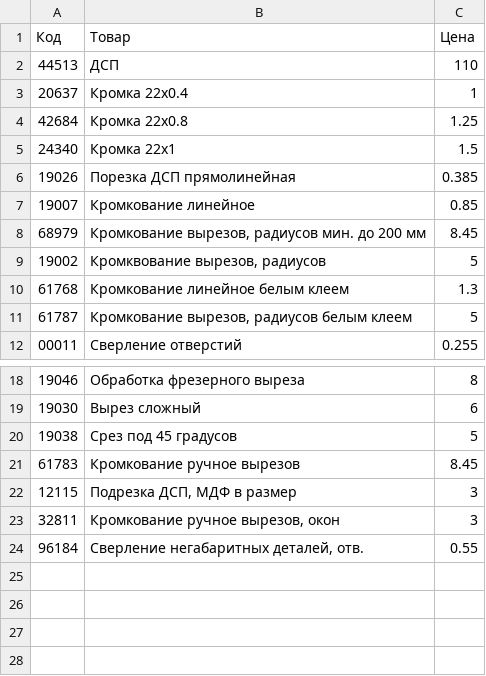
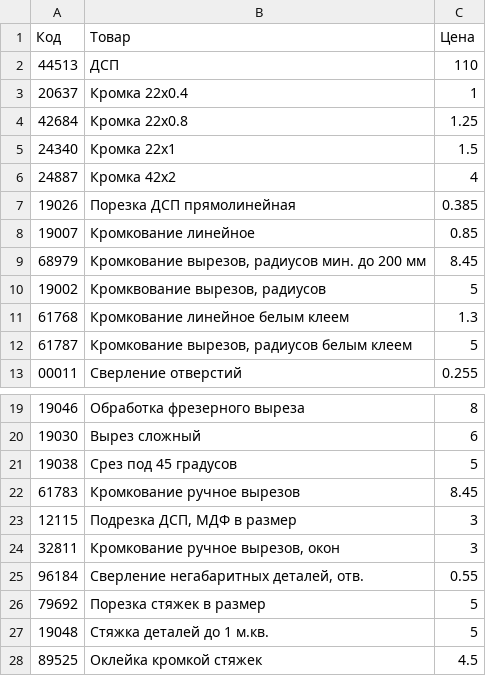
Before and after one commit to Voffanich/ptn_study, a CSV file: viyar/price.csv, drawn as a sheet; only a part is shown, gaps mark what is left out.

Commit message:
update for viyar script

```diff
--- a/viyar/price.csv
+++ b/viyar/price.csv
@@ -5,2 +5,3 @@
 24340;Кромка 22х1;1.5
+24887;Кромка 42х2;4
 19026;Порезка ДСП прямолинейная;0.385
@@ -24 +25,4 @@
 96184;Сверление негабаритных деталей, отв.;0.55
+79692;Порезка стяжек в размер;5
+19048;Стяжка деталей до 1 м.кв.;5
+89525;Оклейка кромкой стяжек;4.5
```
